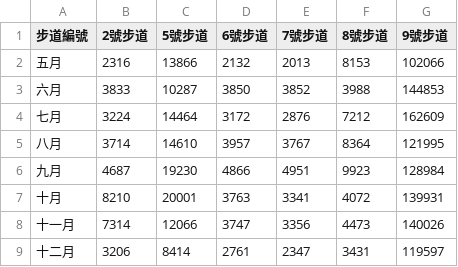
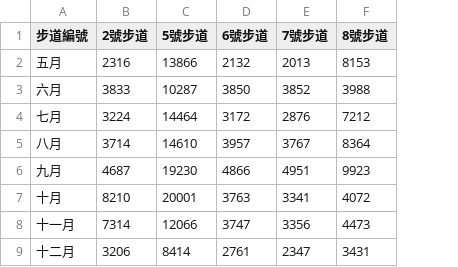
Before and after one commit to xiangrong0227/luodataviz-1121-demo, a CSV file: HW1/tourists.csv, drawn as a sheet; the diff names each change by its address in the sheet, - before the commit and + after, or states it on an @@ line.

```diff
--- a/HW1/tourists.csv
+++ b/HW1/tourists.csv
-column G (9號步道), rows 2-9: 102066 | 144853 | 162609 | 121995 | 128984 | 139931 | 140026 | 119597
```
Also changed, not shown: 3 other files.
